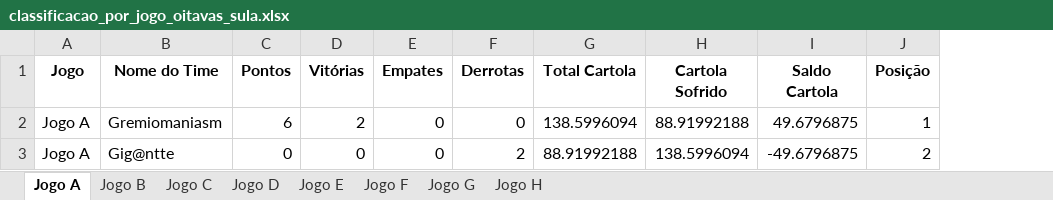
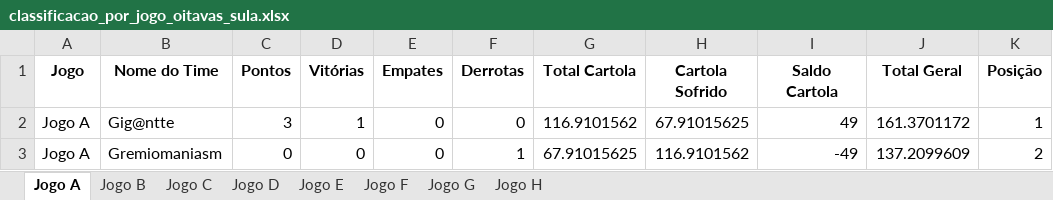
Before and after one commit to FernandoBC23/cartola_fbc, an Excel workbook: sulamericana/datasets_sula/classificacao_por_jogo_oitavas_sula.xlsx, sheet Jogo A, drawn as a sheet; values as stored, in another font and other column widths than the file's, no borders; removed rows and columns are numbered as before the commit, all else as after; the diff names each change by its address in the sheet, - before the commit and + after, or states it on an @@ line.

```diff
--- a/sulamericana/datasets_sula/classificacao_por_jogo_oitavas_sula.xlsx (sheet Jogo A)
+++ b/sulamericana/datasets_sula/classificacao_por_jogo_oitavas_sula.xlsx (sheet Jogo A)
+column J (Total Geral), row 2: 161.3701172
-row 2: Jogo A | Gremiomaniasm | 6 | 2 | 0 | 0 | 138.5996094 | 88.91992188 | 49.6796875 | 1
-C2 (Pontos): 0
+C2 (Pontos): 3
-D2 (Vitórias): 0
+D2 (Vitórias): 1
-F2 (Derrotas): 2
+F2 (Derrotas): 0
-G2 (Total Cartola): 88.91992188
+G2 (Total Cartola): 116.9101562
-H2 (Cartola Sofrido): 138.5996094
+H2 (Cartola Sofrido): 67.91015625
-I2 (Saldo Cartola): -49.6796875
+I2 (Saldo Cartola): 49
-K2 (Posição): 2
+K2 (Posição): 1
+row 3: Jogo A | Gremiomaniasm | 0 | 0 | 0 | 1 | 67.91015625 | 116.9101562 | -49 | 137.2099609 | 2
```
Also changed, not shown: sheet Jogo G, sheet Jogo B, sheet Jogo C, sheet Jogo E, sheet Jogo F, sheet Jogo H, 1 more sheet, sulamericana/datasets_sula/confrontos_oitavas_sula.xlsx, sulamericana/datasets_sula/resultados_oitavas_sula.xlsx, 11 other files.
